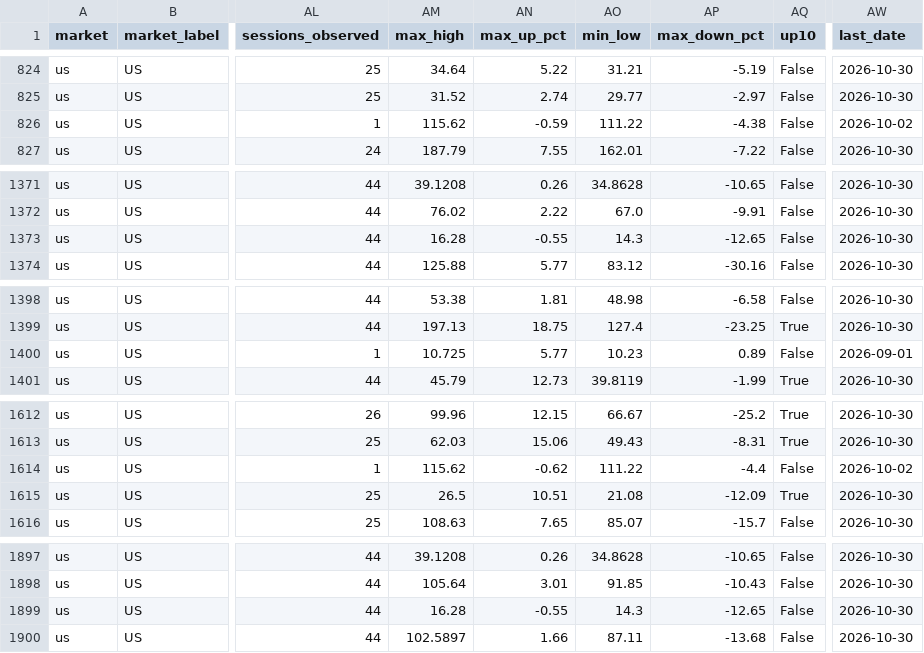
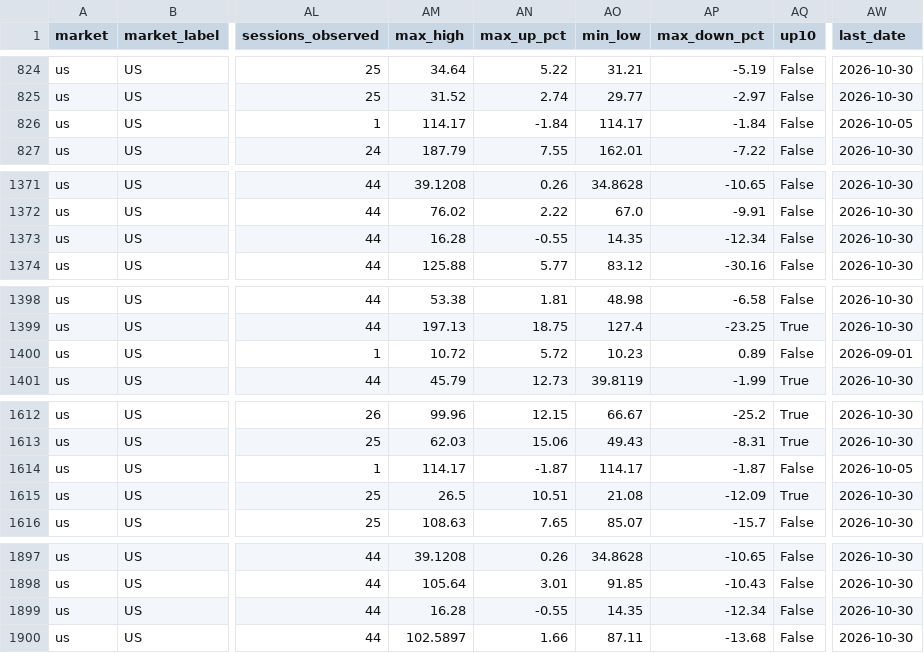
Before and after one commit to fwd5t2g5cw-ops/-daily-market-scanner, a CSV file: latest/six_signal_10pct/all_signal_forward_performance.csv, drawn as a sheet; only a part is shown, gaps mark what is left out; the diff covers the shown part only; the diff names each change by its address in the sheet, - before the commit and + after, or states it on an @@ line.

```diff
--- a/latest/six_signal_10pct/all_signal_forward_performance.csv
+++ b/latest/six_signal_10pct/all_signal_forward_performance.csv
-AM826 (max_high): 115.62
+AM826 (max_high): 114.17
-AN826 (max_up_pct): -0.59
+AN826 (max_up_pct): -1.84
-AO826 (min_low): 111.22
+AO826 (min_low): 114.17
-AP826 (max_down_pct): -4.38
+AP826 (max_down_pct): -1.84
-AW826 (last_date): 2026-10-02
+AW826 (last_date): 2026-10-05
-AO1373 (min_low): 14.3
+AO1373 (min_low): 14.35
-AP1373 (max_down_pct): -12.65
+AP1373 (max_down_pct): -12.34
-AM1400 (max_high): 10.725
+AM1400 (max_high): 10.72
-AN1400 (max_up_pct): 5.77
+AN1400 (max_up_pct): 5.72
-AM1614 (max_high): 115.62
+AM1614 (max_high): 114.17
-AN1614 (max_up_pct): -0.62
+AN1614 (max_up_pct): -1.87
-AO1614 (min_low): 111.22
+AO1614 (min_low): 114.17
-AP1614 (max_down_pct): -4.4
+AP1614 (max_down_pct): -1.87
-AW1614 (last_date): 2026-10-02
+AW1614 (last_date): 2026-10-05
-AO1899 (min_low): 14.3
+AO1899 (min_low): 14.35
-AP1899 (max_down_pct): -12.65
+AP1899 (max_down_pct): -12.34
```
Also changed, not shown: 14 edited cells elsewhere in this file, latest/six_signal_10pct/plus_minus_10_hits.csv, 1 other file.
